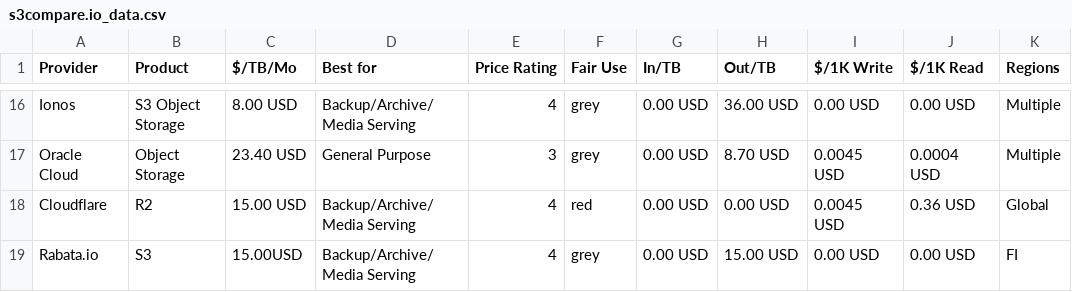
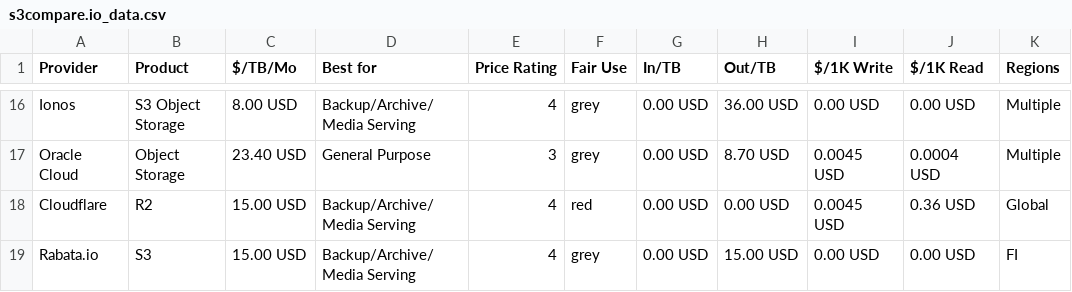
Before and after one commit to zeroservices/s3compare.io_data, a CSV file: s3compare.io_data.csv, drawn as a sheet; only a part is shown, gaps mark what is left out; the diff names each change by its address in the sheet, - before the commit and + after, or states it on an @@ line.

Commit message:
add Rabata.io

```diff
--- a/s3compare.io_data.csv
+++ b/s3compare.io_data.csv
-C19 ($/TB/Mo): 15.00USD
+C19 ($/TB/Mo): 15.00 USD
```
